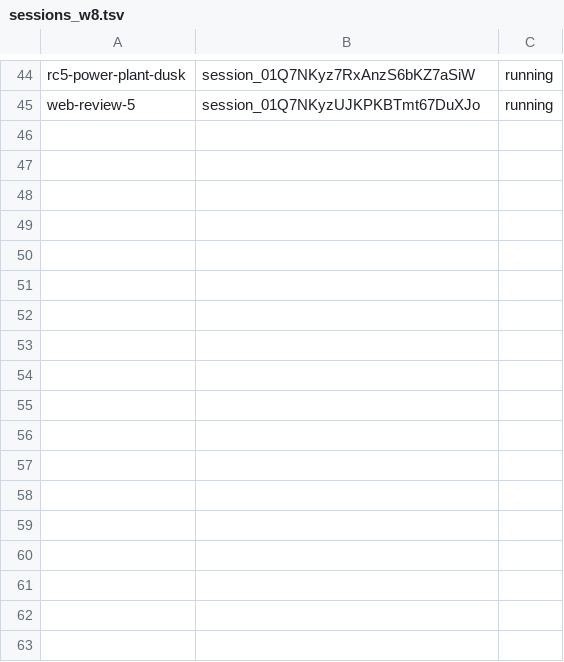
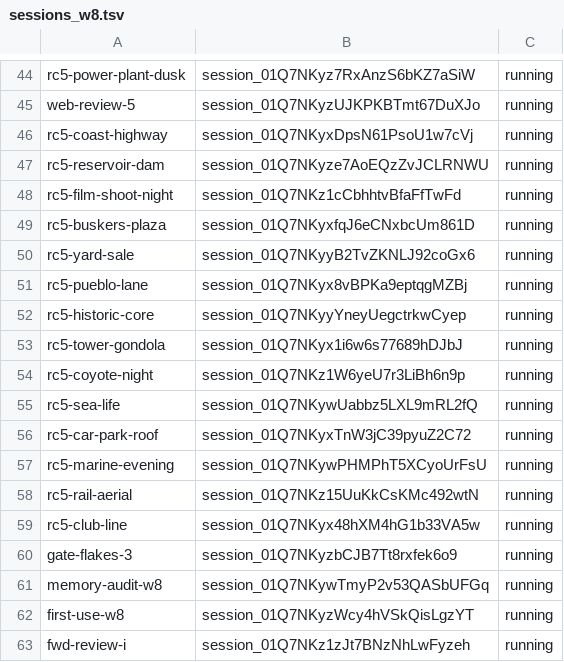
Before and after one commit to ashalluf/rando-game, a TSV file: sessions_w8.tsv, drawn as a sheet; only a part is shown, gaps mark what is left out.

```diff
--- a/sessions_w8.tsv
+++ b/sessions_w8.tsv
@@ -45 +45,19 @@ rc5-power-plant-dusk	session_01Q7NKyz7RxAnzS6bKZ7aSiW	running
 web-review-5	session_01Q7NKyzUJKPKBTmt67DuXJo	running
+rc5-coast-highway	session_01Q7NKyxDpsN61PsoU1w7cVj	running
+rc5-reservoir-dam	session_01Q7NKyze7AoEQzZvJCLRNWU	running
+rc5-film-shoot-night	session_01Q7NKz1cCbhhtvBfaFfTwFd	running
+rc5-buskers-plaza	session_01Q7NKyxfqJ6eCNxbcUm861D	running
+rc5-yard-sale	session_01Q7NKyyB2TvZKNLJ92coGx6	running
+rc5-pueblo-lane	session_01Q7NKyx8vBPKa9eptqgMZBj	running
+rc5-historic-core	session_01Q7NKyyYneyUegctrkwCyep	running
+rc5-tower-gondola	session_01Q7NKyx1i6w6s77689hDJbJ	running
+rc5-coyote-night	session_01Q7NKz1W6yeU7r3LiBh6n9p	running
+rc5-sea-life	session_01Q7NKywUabbz5LXL9mRL2fQ	running
+rc5-car-park-roof	session_01Q7NKyxTnW3jC39pyuZ2C72	running
+rc5-marine-evening	session_01Q7NKywPHMPhT5XCyoUrFsU	running
+rc5-rail-aerial	session_01Q7NKz15UuKkCsKMc492wtN	running
+rc5-club-line	session_01Q7NKyx48hXM4hG1b33VA5w	running
+gate-flakes-3	session_01Q7NKyzbCJB7Tt8rxfek6o9	running
+memory-audit-w8	session_01Q7NKywTmyP2v53QASbUFGq	running
+first-use-w8	session_01Q7NKyzWcy4hVSkQisLgzYT	running
+fwd-review-i	session_01Q7NKz1zJt7BNzNhLwFyzeh	running
```
